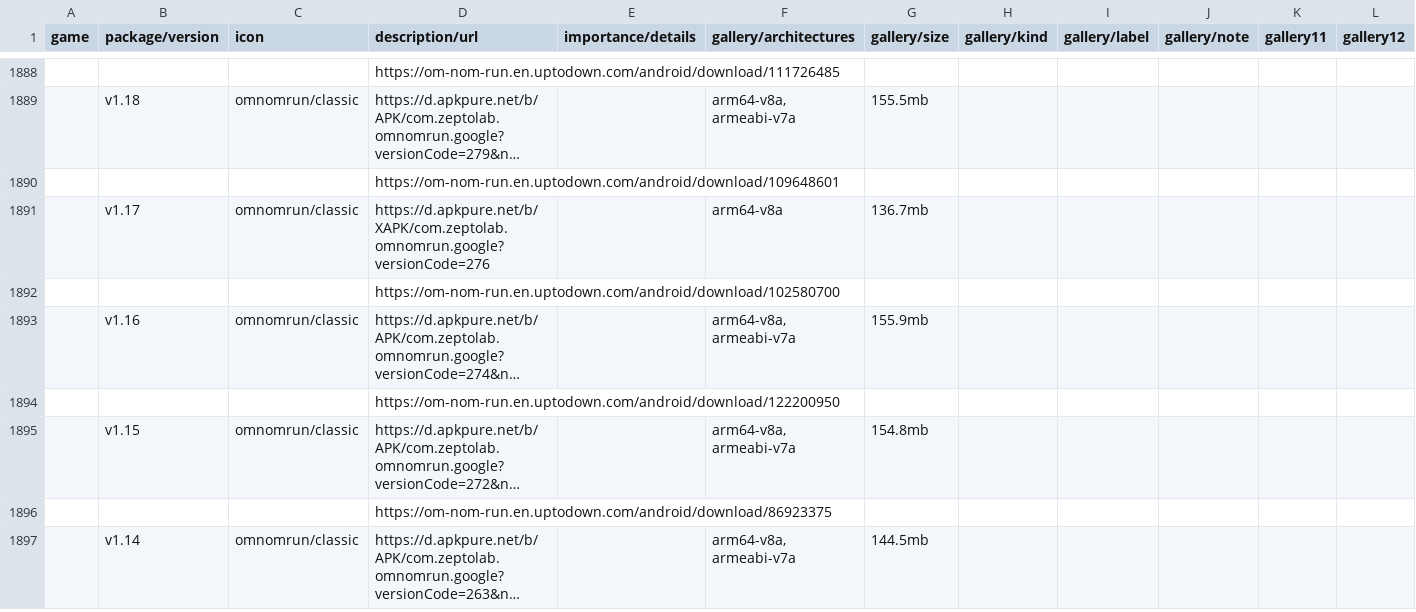
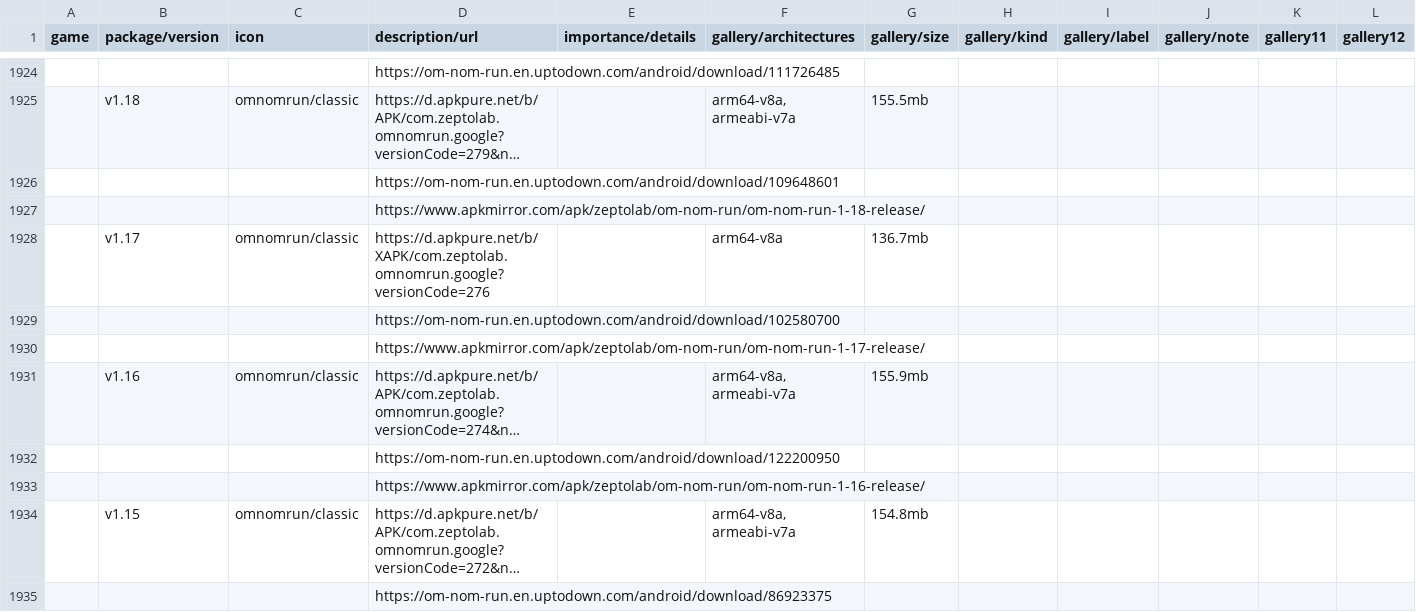
Before and after one commit to sogful/candies.monster, a CSV file: assets/static/data/versions/android.csv, drawn as a sheet; only a part is shown, gaps mark what is left out; the shorter side is filled out with more unchanged rows; long unchanged cells end in …; rows hold the shown columns only; the diff covers the shown part only; the diff names each change by its address in the sheet, - before the commit and + after, or states it on an @@ line.

Commit message:
+41 apkmirror links, 2 new daily versions

```diff
--- a/assets/static/data/versions/android.csv
+++ b/assets/static/data/versions/android.csv
+row 1927:  |  |  | https://www.apkmirror.com/apk/zeptolab/om-nom-run/om-nom-run-1-18-release/
+row 1930:  |  |  | https://www.apkmirror.com/apk/zeptolab/om-nom-run/om-nom-run-1-17-release/
+row 1933:  |  |  | https://www.apkmirror.com/apk/zeptolab/om-nom-run/om-nom-run-1-16-release/
```
Also changed, not shown: 39 added rows elsewhere in this file, assets/static/data/versions/ios.csv.
